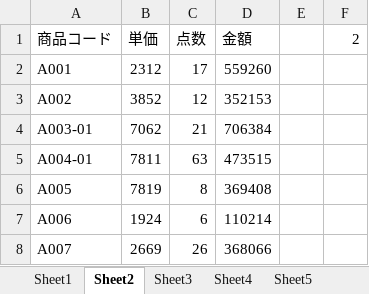
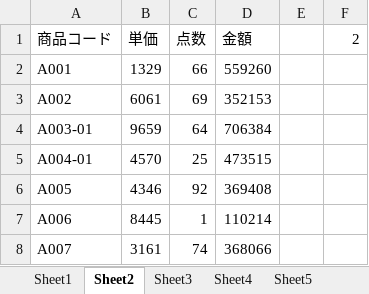
Before and after one commit to HironobuKawahito0213/homePage1, an Excel workbook: VBA100nock.xlsm, sheet Sheet2, drawn as a sheet; values as stored, in another font and other column widths than the file's, no borders; the diff names each change by its address in the sheet, - before the commit and + after, or states it on an @@ line.

```diff
--- a/VBA100nock.xlsm (sheet Sheet2)
+++ b/VBA100nock.xlsm (sheet Sheet2)
-B2 (単価): 2312
+B2 (単価): 1329
-C2 (点数): 17
+C2 (点数): 66
-B3 (単価): 3852
+B3 (単価): 6061
-C3 (点数): 12
+C3 (点数): 69
-B4 (単価): 7062
+B4 (単価): 9659
-C4 (点数): 21
+C4 (点数): 64
-B5 (単価): 7811
+B5 (単価): 4570
-C5 (点数): 63
+C5 (点数): 25
-B6 (単価): 7819
+B6 (単価): 4346
-C6 (点数): 8
+C6 (点数): 92
-B7 (単価): 1924
+B7 (単価): 8445
-C7 (点数): 6
+C7 (点数): 1
-B8 (単価): 2669
+B8 (単価): 3161
-C8 (点数): 26
+C8 (点数): 74
```
Also changed, not shown: sheet Sheet7, sheet Sheet3.
